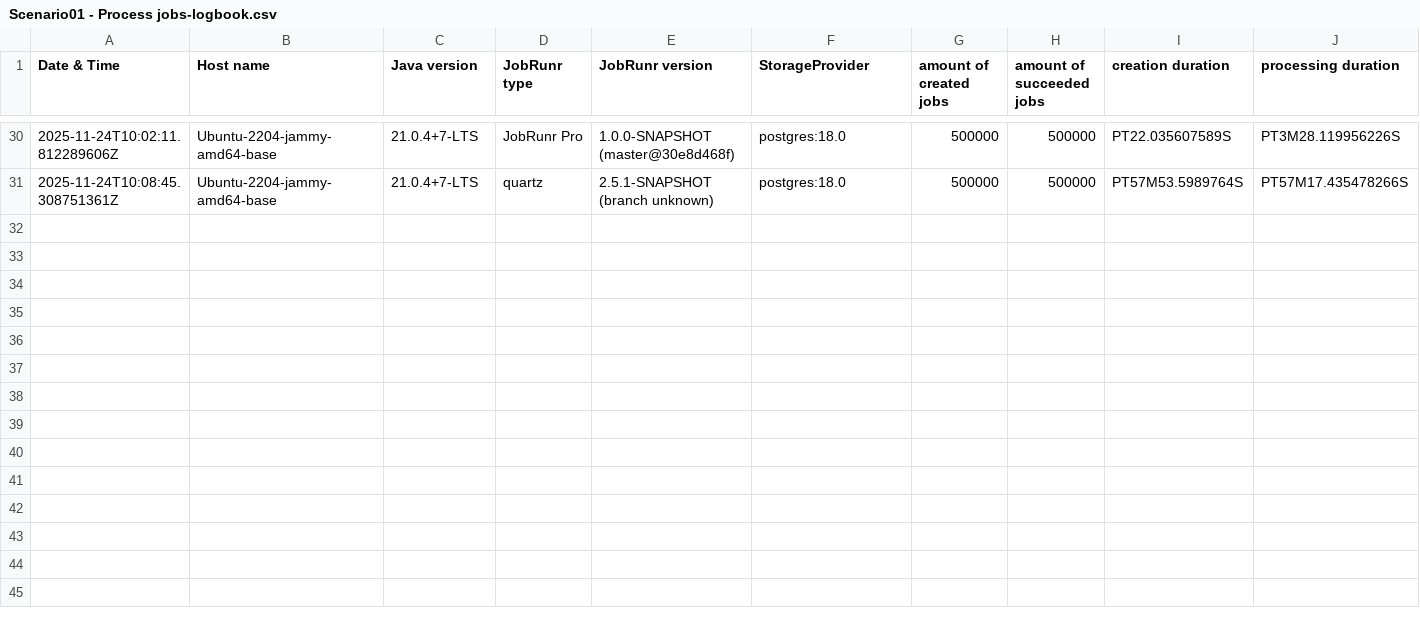
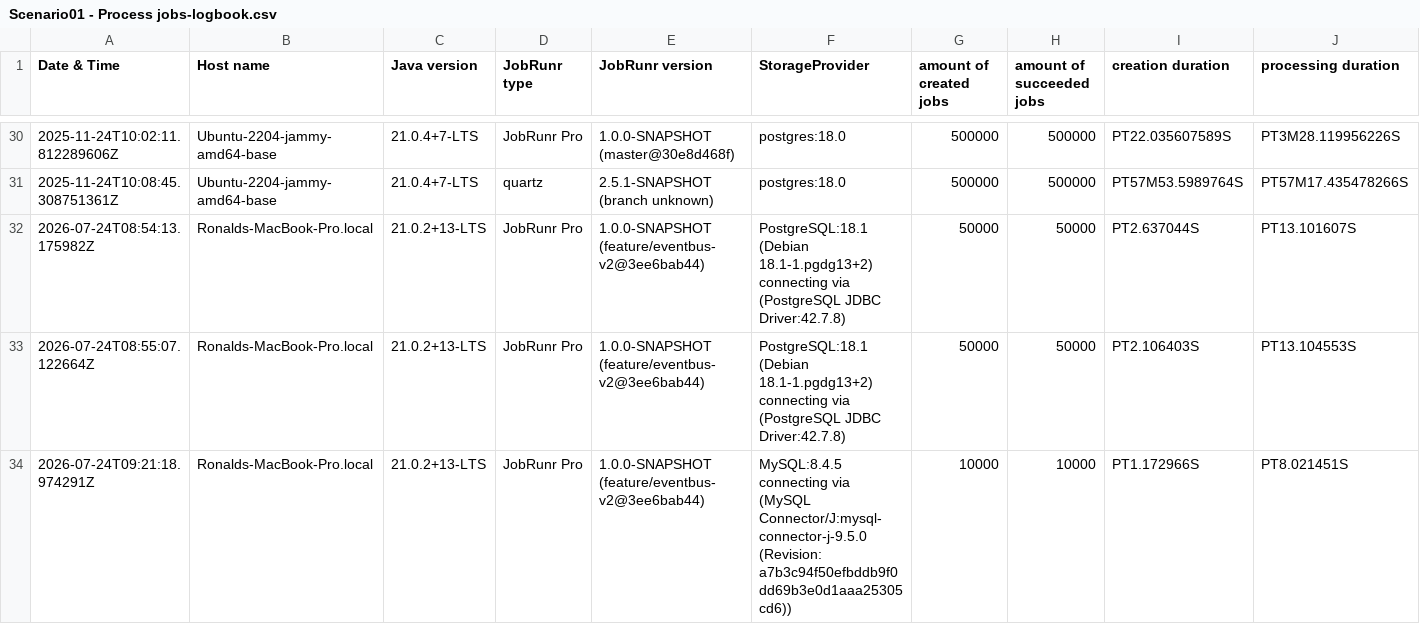
Before and after one commit to jobrunr/jobrunr-performance-test, a CSV file: logbooks/Scenario01 - Process jobs-logbook.csv, drawn as a sheet; only a part is shown, gaps mark what is left out; rows hold the shown columns only; the diff names each change by its address in the sheet, - before the commit and + after, or states it on an @@ line.

```diff
--- a/logbooks/Scenario01 - Process jobs-logbook.csv
+++ b/logbooks/Scenario01 - Process jobs-logbook.csv
+row 32: 2026-07-24T08:54:13.175982Z | Ronalds-MacBook-Pro.local | 21.0.2+13-LTS | JobRunr Pro | 1.0.0-SNAPSHOT (feature/eventbus-v2@3ee6bab44) | PostgreSQL:18.1 (Debian 18.1-1.pgdg13+2) connecting via (PostgreSQL JDBC Driver:42.7.8) | 50000 | 50000 | PT2.637044S | PT13.101607S
+row 33: 2026-07-24T08:55:07.122664Z | Ronalds-MacBook-Pro.local | 21.0.2+13-LTS | JobRunr Pro | 1.0.0-SNAPSHOT (feature/eventbus-v2@3ee6bab44) | PostgreSQL:18.1 (Debian 18.1-1.pgdg13+2) connecting via (PostgreSQL JDBC Driver:42.7.8) | 50000 | 50000 | PT2.106403S | PT13.104553S
+row 34: 2026-07-24T09:21:18.974291Z | Ronalds-MacBook-Pro.local | 21.0.2+13-LTS | JobRunr Pro | 1.0.0-SNAPSHOT (feature/eventbus-v2@3ee6bab44) | MySQL:8.4.5 connecting via (MySQL Connector/J:mysql-connector-j-9.5.0 (Revision: a7b3c94f50efbddb9f0dd69b3e0d1aaa25305cd6)) | 10000 | 10000 | PT1.172966S | PT8.021451S
```
Also changed, not shown: 14 other files.
